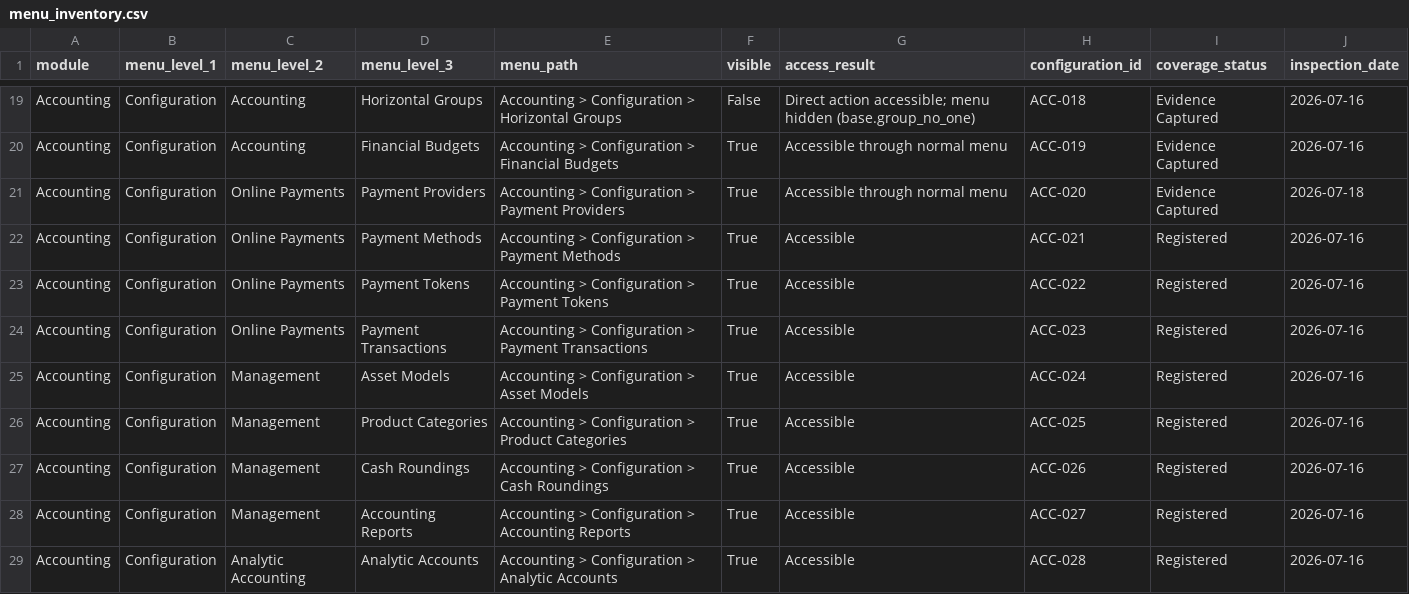
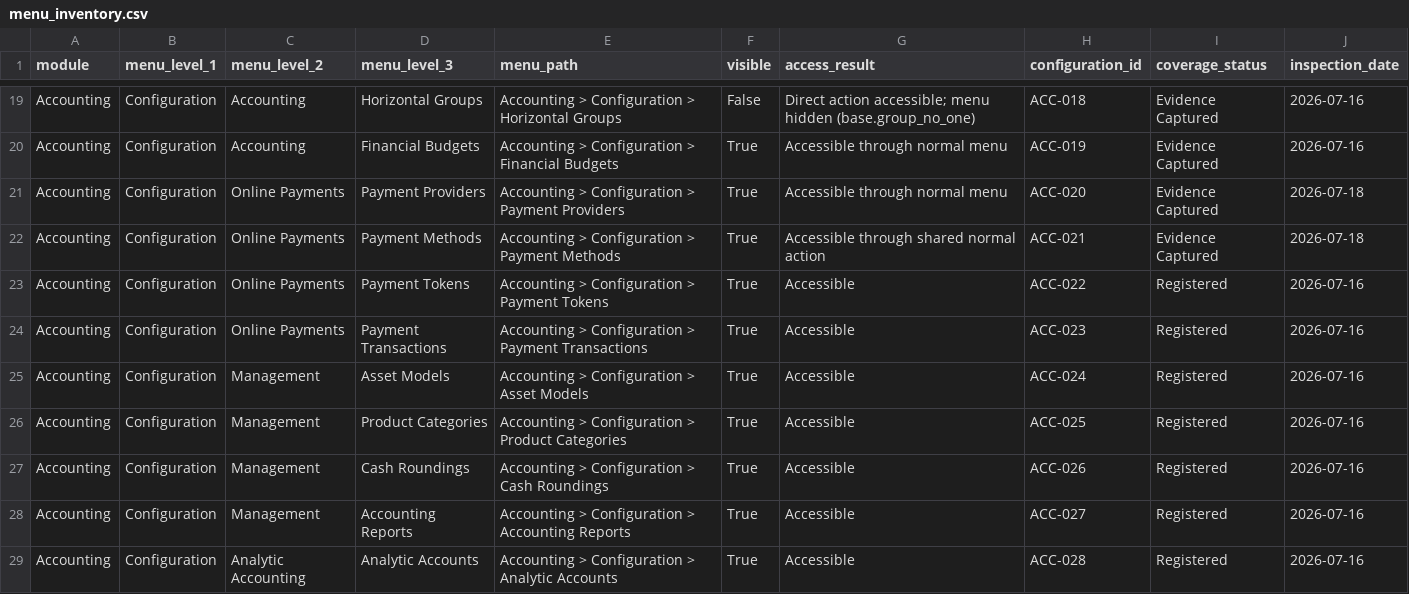
Before and after one commit to View-tum/Odoo18dev, a CSV file: manual/linkweld_odoo18/register/menu_inventory.csv, drawn as a sheet; only a part is shown, gaps mark what is left out.

```diff
--- a/manual/linkweld_odoo18/register/menu_inventory.csv
+++ b/manual/linkweld_odoo18/register/menu_inventory.csv
@@ -21,3 +21,3 @@ Accounting,Configuration,Accounting,Financial Budgets,Accounting > Configuration
 Accounting,Configuration,Online Payments,Payment Providers,Accounting > Configuration > Payment Providers,True,Accessible through normal menu,ACC-020,Evidence Captured,2026-07-18
-Accounting,Configuration,Online Payments,Payment Methods,Accounting > Configuration > Payment Methods,True,Accessible,ACC-021,Registered,2026-07-16
+Accounting,Configuration,Online Payments,Payment Methods,Accounting > Configuration > Payment Methods,True,Accessible through shared normal action,ACC-021,Evidence Captured,2026-07-18
 Accounting,Configuration,Online Payments,Payment Tokens,Accounting > Configuration > Payment Tokens,True,Accessible,ACC-022,Registered,2026-07-16
```
Also changed, not shown: manual/linkweld_odoo18/register/configuration_register.csv, manual/linkweld_odoo18/register/evidence_log.csv, 12 other files.
